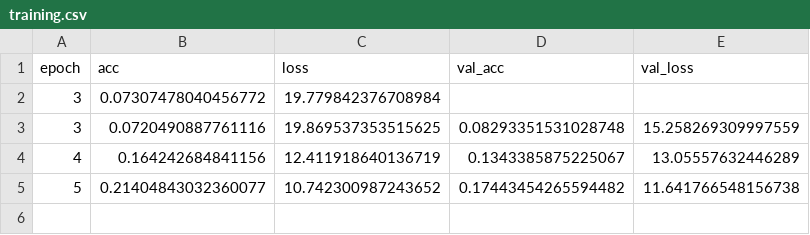
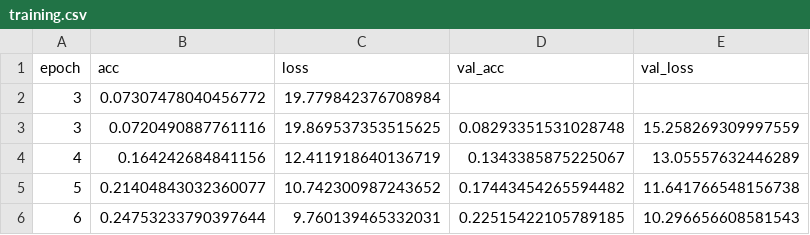
Before and after one commit to noahzhy/MobileFaceNet-Keras, a CSV file: training.csv, drawn as a sheet.

```diff
--- a/training.csv
+++ b/training.csv
@@ -5 +5,2 @@ epoch,acc,loss,val_acc,val_loss
 5,0.21404843032360077,10.742300987243652,0.17443454265594482,11.641766548156738
+6,0.24753233790397644,9.760139465332031,0.22515422105789185,10.296656608581543
```
Also changed, not shown: 3 other files.
